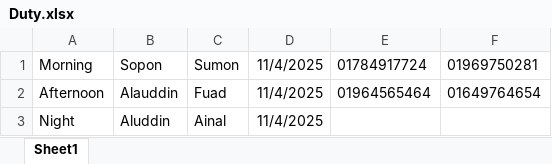
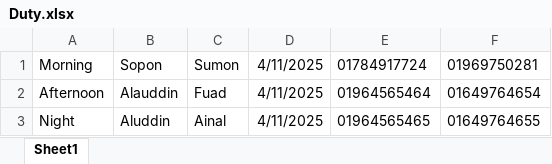
Before and after one commit to nesco177/excel-search-app, an Excel workbook: Duty.xlsx, sheet Sheet1, drawn as a sheet; values as stored, in another font and other column widths than the file's, no borders; the diff names each change by its address in the sheet, - before the commit and + after, or states it on an @@ line.

Commit message:
Add files via upload

```diff
--- a/Duty.xlsx (sheet Sheet1)
+++ b/Duty.xlsx (sheet Sheet1)
-D1:D3: 11/4/2025
+D1:D3: 4/11/2025
-E3: (empty)
+E3: 01964565465
-F3: (empty)
+F3: 01649764655
```
